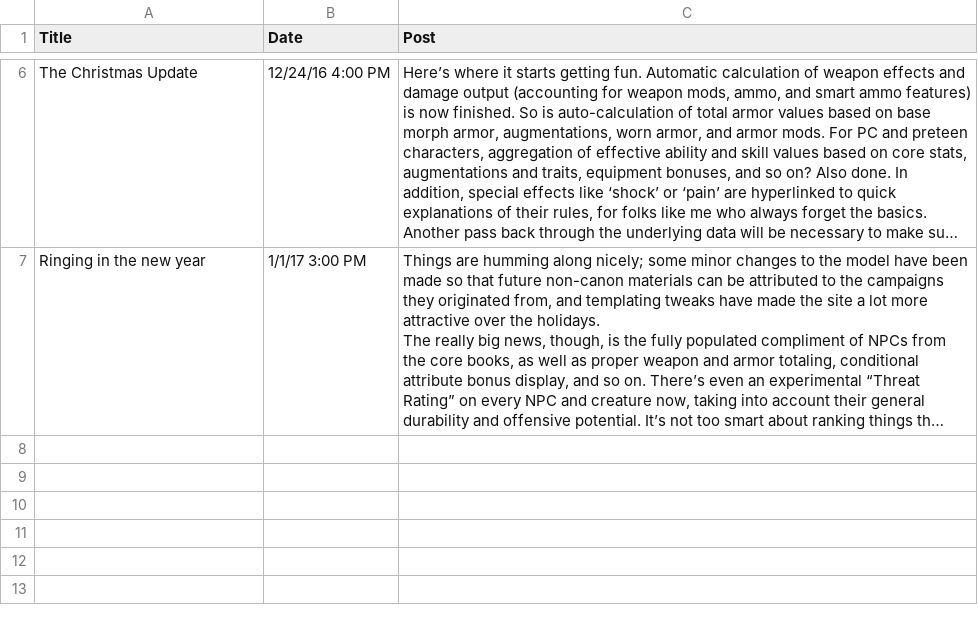
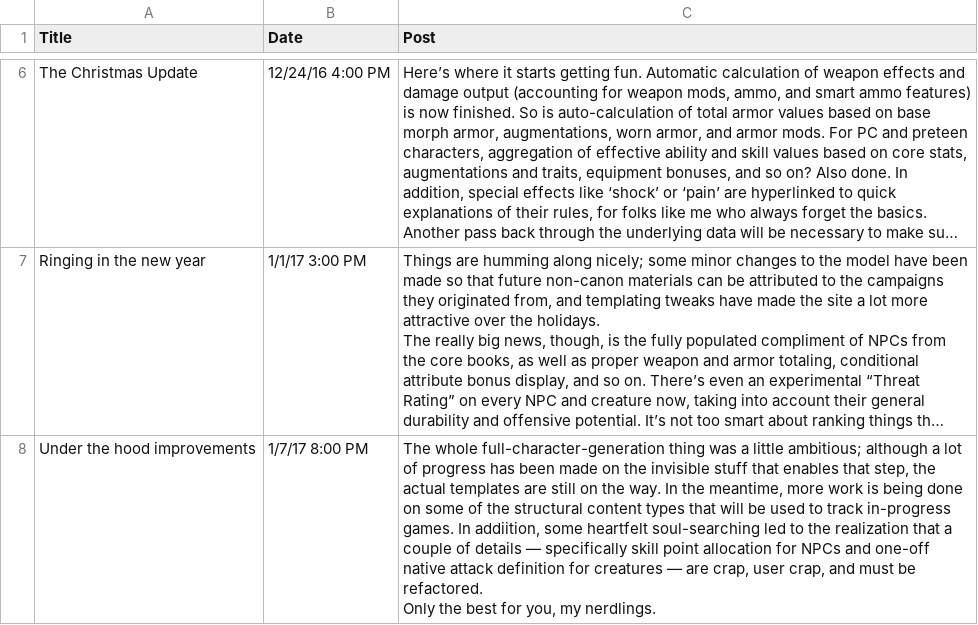
Before and after one commit to nerdhaus/eldrich, a CSV file: web/modules/custom/ep_import/content/News.csv, drawn as a sheet; only a part is shown, gaps mark what is left out; long unchanged cells end in …; ↵ is a line break in a cell; the diff names each change by its address in the sheet, - before the commit and + after, or states it on an @@ line.

Commit message:
Fleshing out more content, because of course.

```diff
--- a/web/modules/custom/ep_import/content/News.csv
+++ b/web/modules/custom/ep_import/content/News.csv
+row 8: Under the hood improvements | 1/7/17 8:00 PM | The whole full-character-generation thing was a little ambitious; although a lot of progress has been made on the invisible stuff that enables that step, the actual templates are still on the way. In the meantime, more work is being done on some of the structural content types that will be used to track in-progress games. In addiition, some heartfelt soul-searching led to the realization that a couple of details — specifically skill point allocation for NPCs and one-off native attack definition for creatures — are crap, user crap, and must be refactored. ↵ Only the best for you, my nerdlings.
```
Also changed, not shown: 5 other files.
